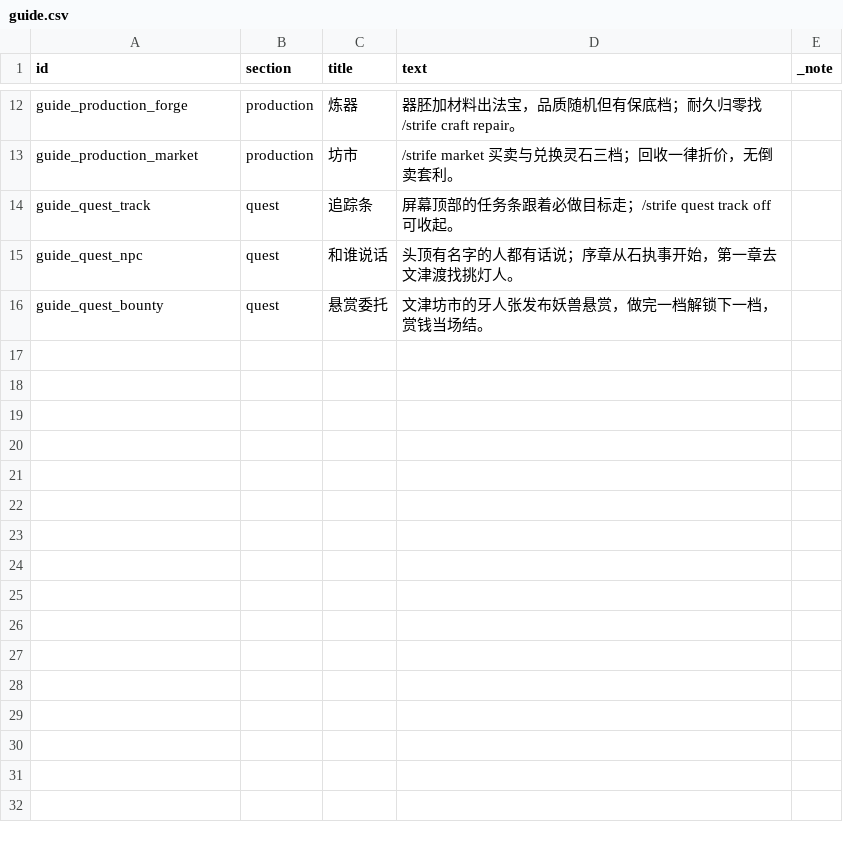
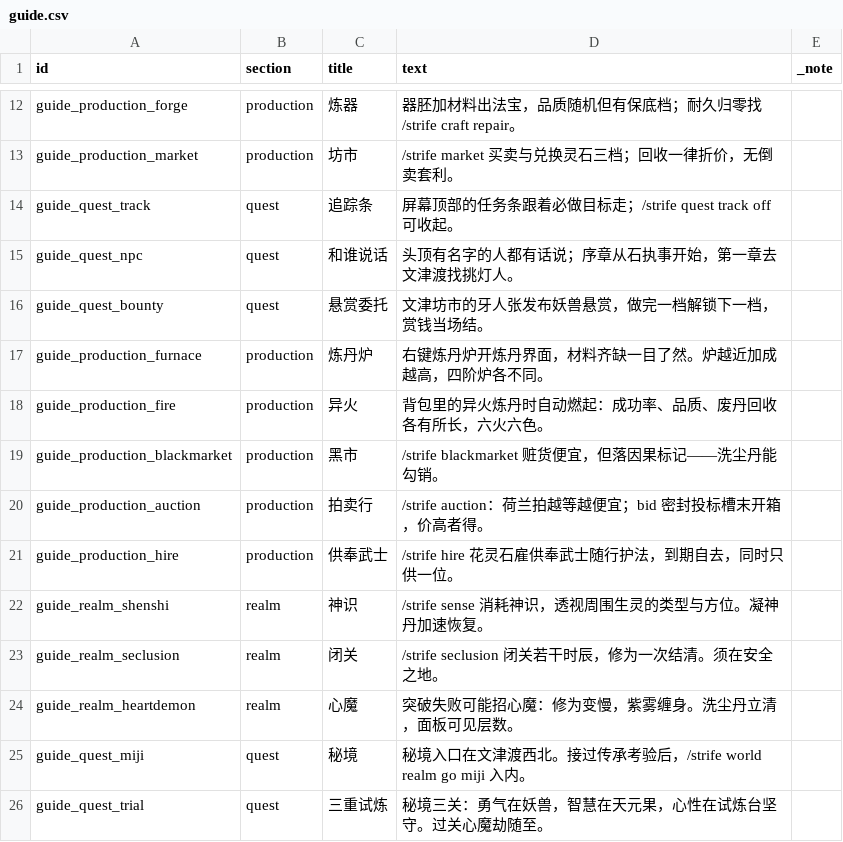
Before and after one commit to fusheng13145/Primordial-Strife, a CSV file: tables/guide.csv, drawn as a sheet; only a part is shown, gaps mark what is left out.

Commit message:
docs(content): 内容与文档对齐——指引 +10 / 台账 N 组 / ADR-038~040 复原稿
- tables/guide.csv +10：炉交互屏、异火、黑市、拍卖（荷兰拍+密封投标）、
  供奉武士、神识、闭关、心魔、秘境、三重试炼——本会话新增系统此前零
  指引；文本全部压进 LORE §3 的 40 汉字语域（超限 datagen 即红，已自检）
- 待验证台账：N 组 N1–N22（炼丹数值闭环/心魔闭环/炉屏/密封投标/EP2
  心魔劫/秘境可达与产出六批的实机验证项）+ 建议验证顺序；汇总更至
  2026-11-03
- docs/08：ADR-038/039/040 复原稿入册——此前只有代码注释没有正式条目，
  从提交链（b396690/109582c/961aaa5/5d8204e 等）与 LORE §6.1、NUMBERS
  块交叉引证复原；全部标注【复原稿·待本人核对】，不替代本人追认

门禁：spotlessCheck build test validator 全绿——tests 678 (0 fail)，
validator 37 表/152 json/15 检查 problems=0

```diff
--- a/tables/guide.csv
+++ b/tables/guide.csv
@@ -16 +16,11 @@ guide_quest_npc,quest,和谁说话,头顶有名字的人都有话说；序章从
 guide_quest_bounty,quest,悬赏委托,文津坊市的牙人张发布妖兽悬赏，做完一档解锁下一档，赏钱当场结。,
+guide_production_furnace,production,炼丹炉,右键炼丹炉开炼丹界面，材料齐缺一目了然。炉越近加成越高，四阶炉各不同。,
+guide_production_fire,production,异火,背包里的异火炼丹时自动燃起：成功率、品质、废丹回收各有所长，六火六色。,
+guide_production_blackmarket,production,黑市,/strife blackmarket 赃货便宜，但落因果标记——洗尘丹能勾销。,
+guide_production_auction,production,拍卖行,/strife auction：荷兰拍越等越便宜；bid 密封投标槽末开箱，价高者得。,
+guide_production_hire,production,供奉武士,/strife hire 花灵石雇供奉武士随行护法，到期自去，同时只供一位。,
+guide_realm_shenshi,realm,神识,/strife sense 消耗神识，透视周围生灵的类型与方位。凝神丹加速恢复。,
+guide_realm_seclusion,realm,闭关,/strife seclusion 闭关若干时辰，修为一次结清。须在安全之地。,
+guide_realm_heartdemon,realm,心魔,突破失败可能招心魔：修为变慢，紫雾缠身。洗尘丹立清，面板可见层数。,
+guide_quest_miji,quest,秘境,秘境入口在文津渡西北。接过传承考验后，/strife world realm go miji 入内。,
+guide_quest_trial,quest,三重试炼,秘境三关：勇气在妖兽，智慧在天元果，心性在试炼台坚守。过关心魔劫随至。,
```
Also changed, not shown: 3 other files.
